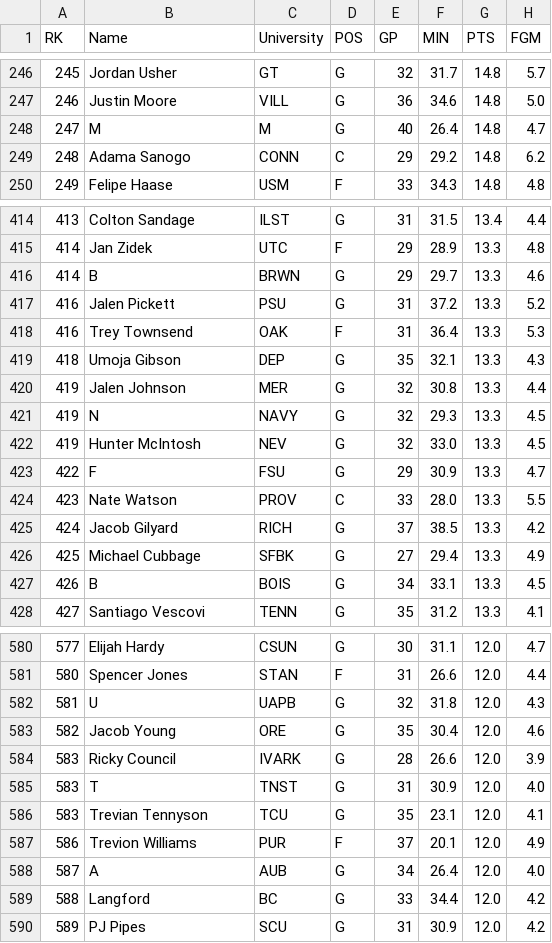
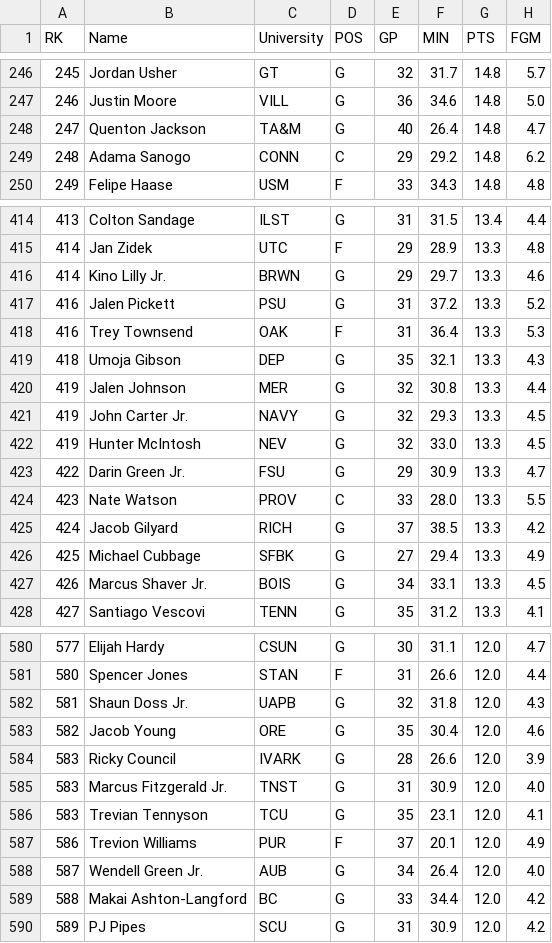
Before and after one commit to omara569/nba_draft_prediction, a CSV file: data_parsing/ncaa_dir_parsed/2021-22.csv, drawn as a sheet; only a part is shown, gaps mark what is left out; the diff covers the shown part only; the diff names each change by its address in the sheet, - before the commit and + after, or states it on an @@ line.

```diff
--- a/data_parsing/ncaa_dir_parsed/2021-22.csv
+++ b/data_parsing/ncaa_dir_parsed/2021-22.csv
-B248 (Name): M
+B248 (Name): Quenton Jackson
-C248 (University): M
+C248 (University): TA&M
-B416 (Name): B
+B416 (Name): Kino Lilly Jr.
-B421 (Name): N
+B421 (Name): John Carter Jr.
-B423 (Name): F
+B423 (Name): Darin Green Jr.
-B427 (Name): B
+B427 (Name): Marcus Shaver Jr.
-B582 (Name): U
+B582 (Name): Shaun Doss Jr.
-B585 (Name): T
+B585 (Name): Marcus Fitzgerald Jr.
-B588 (Name): A
+B588 (Name): Wendell Green Jr.
-B589 (Name): Langford
+B589 (Name): Makai Ashton-Langford
```
Also changed, not shown: 61 edited cells elsewhere in this file, data_parsing/ncaa_dir_parsed/2006-07.csv, data_parsing/ncaa_dir_parsed/2017-18.csv, 27 other files.
